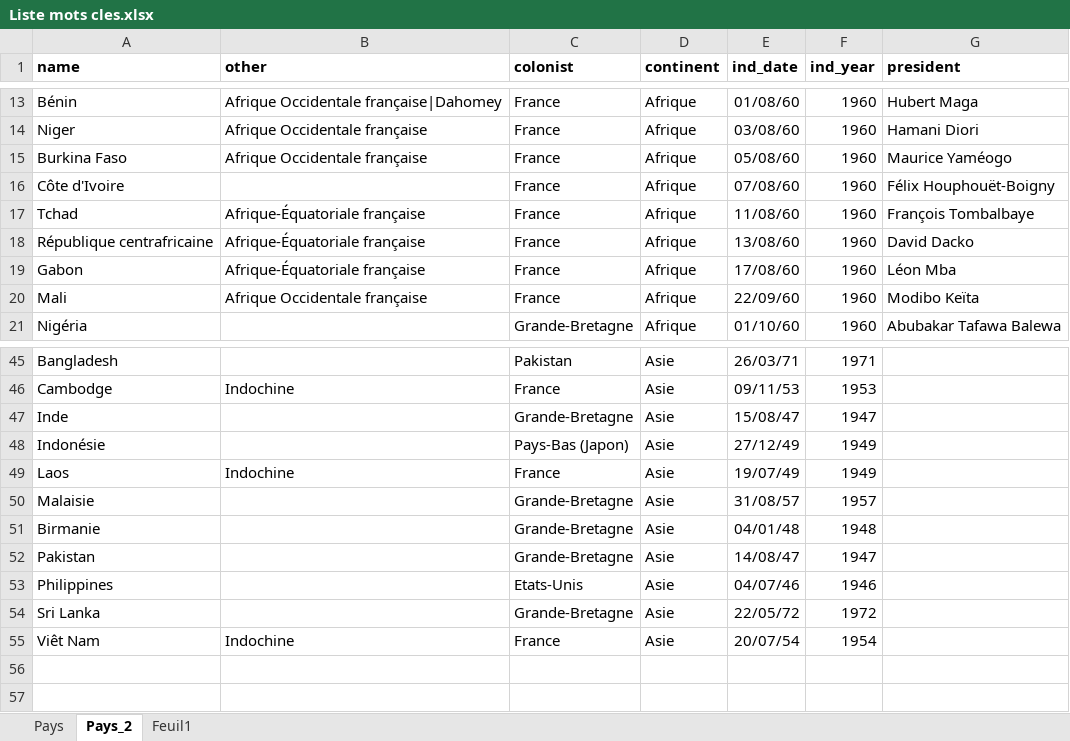
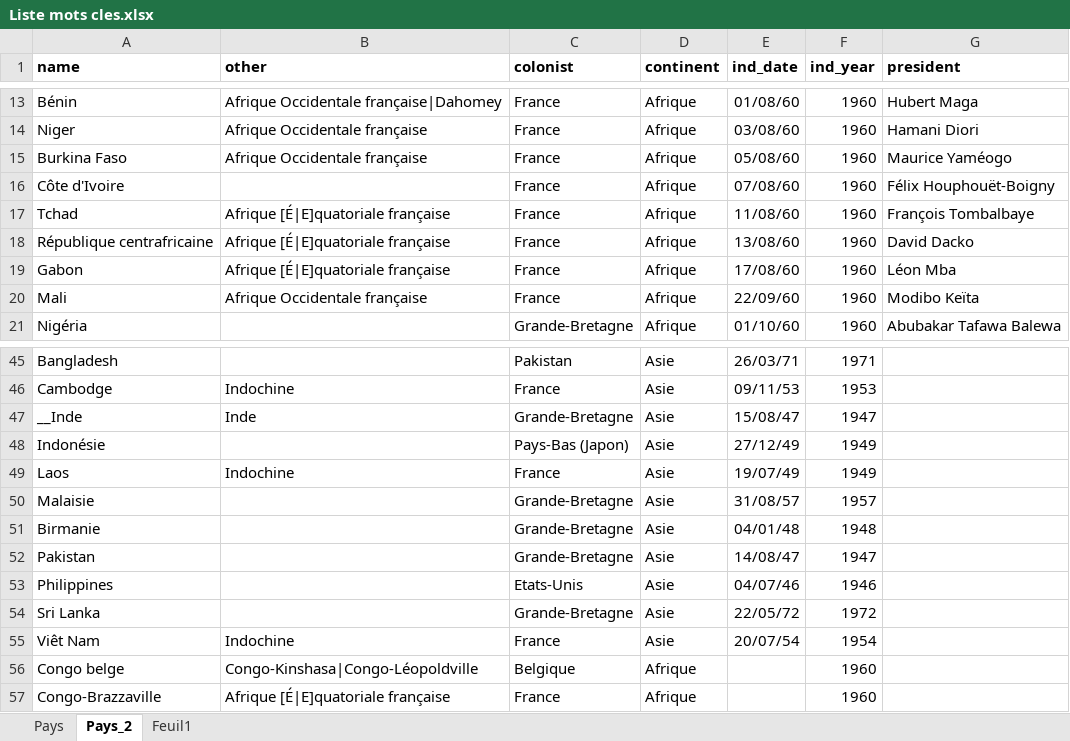
Before and after one commit to cipri-tom/decolonisations, an Excel workbook: Liste mots cles.xlsx, sheet Pays_2, drawn as a sheet; only a part is shown, gaps mark what is left out; values as stored, in another font and other column widths than the file's, no borders; the diff names each change by its address in the sheet, - before the commit and + after, or states it on an @@ line.

Commit message:
Updated the list with Congo

```diff
--- a/Liste mots cles.xlsx (sheet Pays_2)
+++ b/Liste mots cles.xlsx (sheet Pays_2)
-B17:B19 (other): Afrique-Équatoriale française
+B17:B19 (other): Afrique [É|E]quatoriale française
-A47 (name): Inde
+A47 (name): __Inde
-B47 (other): (empty)
+B47 (other): Inde
+row 56: Congo belge | Congo-Kinshasa|Congo-Léopoldville | Belgique | Afrique |  | 1960
+row 57: Congo-Brazzaville | Afrique [É|E]quatoriale française | France | Afrique |  | 1960
```
